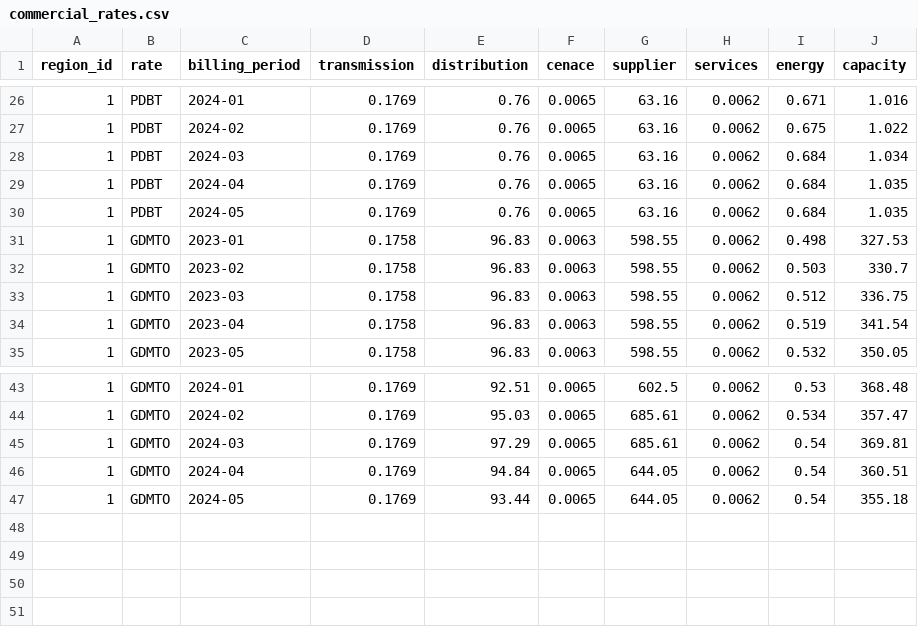
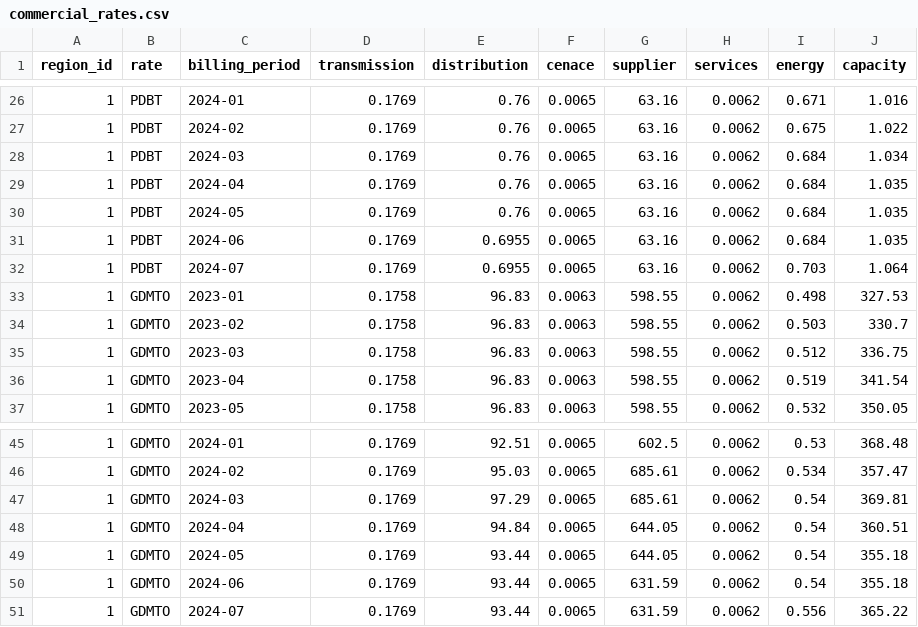
Before and after one commit to Alfredomg7/EnergySavingsPy, a CSV file: data/commercial_rates.csv, drawn as a sheet; only a part is shown, gaps mark what is left out; the diff names each change by its address in the sheet, - before the commit and + after, or states it on an @@ line.

```diff
--- a/data/commercial_rates.csv
+++ b/data/commercial_rates.csv
+row 31: 1 | PDBT | 2024-06 | 0.1769 | 0.6955 | 0.0065 | 63.16 | 0.0062 | 0.684 | 1.035
+row 32: 1 | PDBT | 2024-07 | 0.1769 | 0.6955 | 0.0065 | 63.16 | 0.0062 | 0.703 | 1.064
+row 50: 1 | GDMTO | 2024-06 | 0.1769 | 93.44 | 0.0065 | 631.59 | 0.0062 | 0.54 | 355.18
+row 51: 1 | GDMTO | 2024-07 | 0.1769 | 93.44 | 0.0065 | 631.59 | 0.0062 | 0.556 | 365.22
```
Also changed, not shown: data/residential_winter_rates.csv, data/solar_hours.csv, 10 other files.
